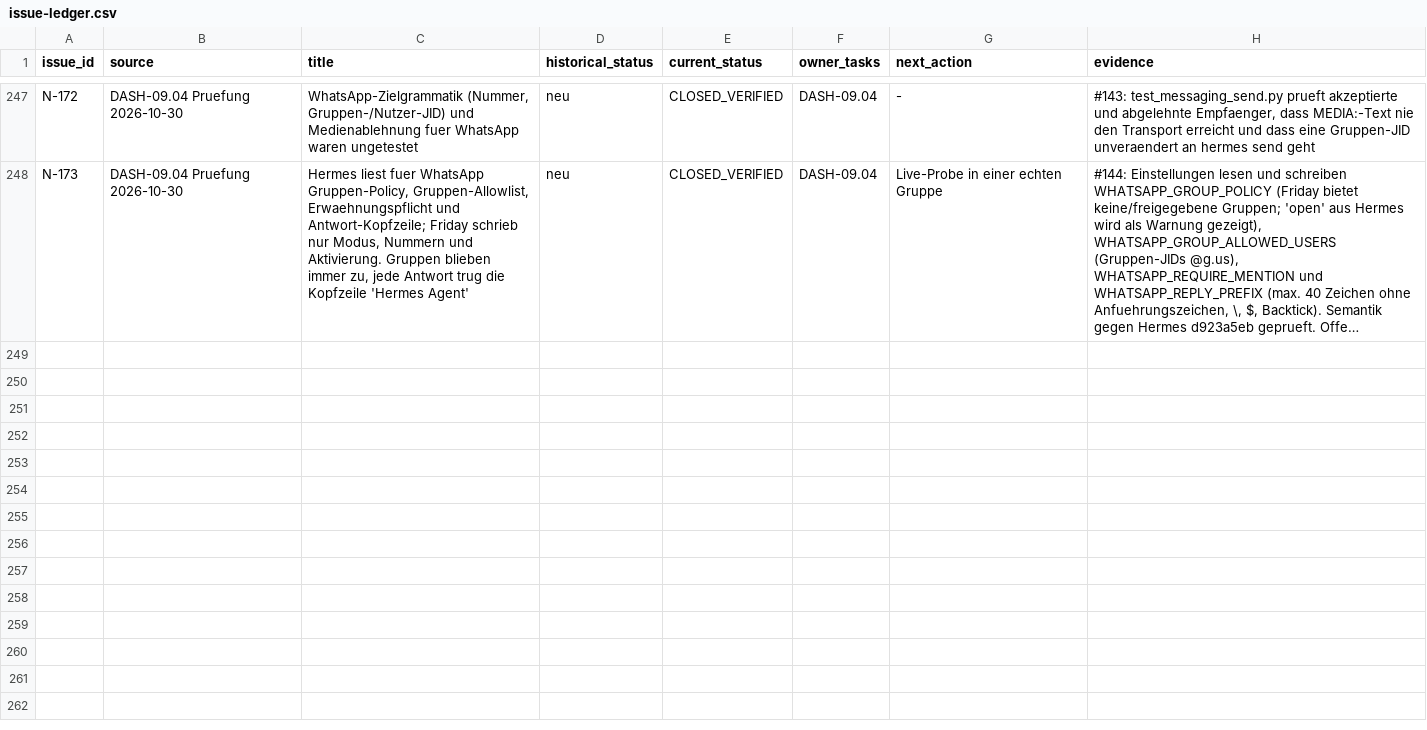
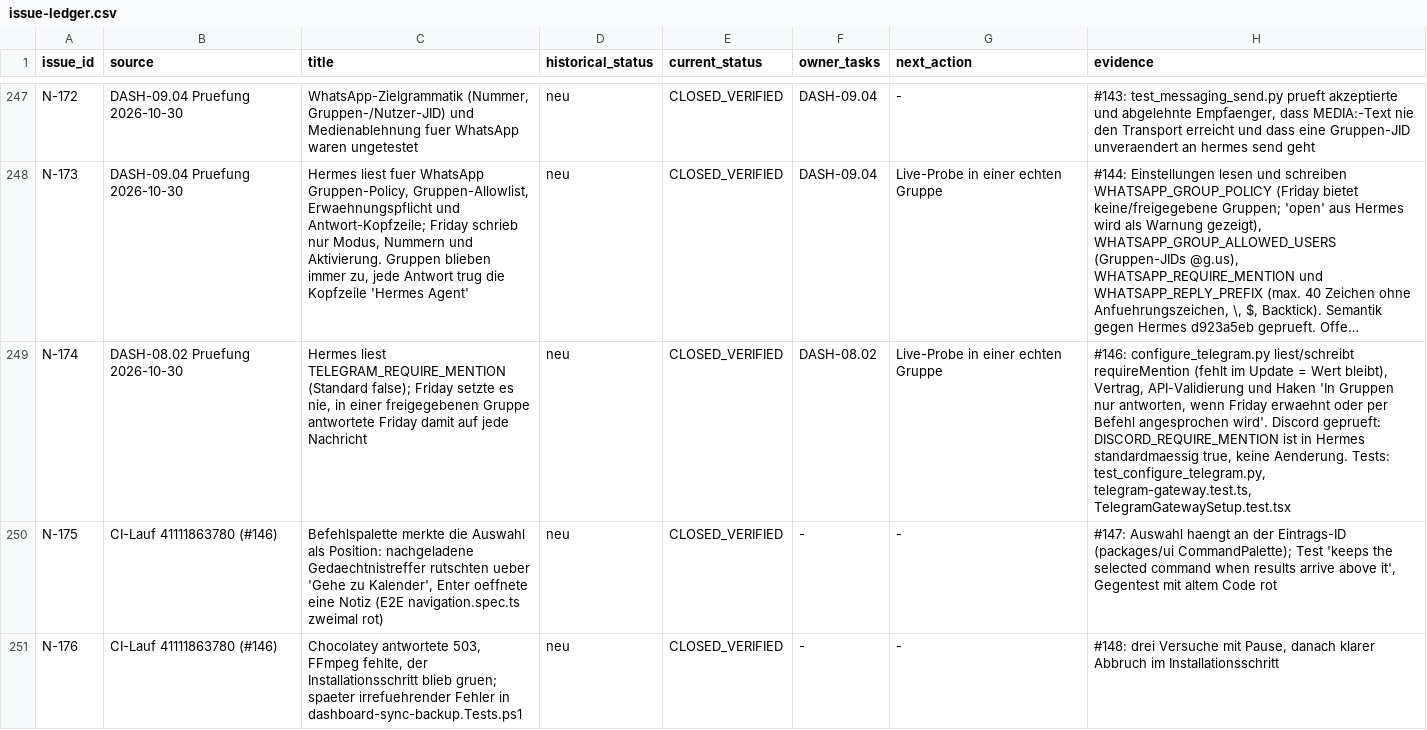
Before and after one commit to rogueki/rogue-friday, a CSV file: docs/agent-work/finalization/issue-ledger.csv, drawn as a sheet; only a part is shown, gaps mark what is left out; long unchanged cells end in …; the diff names each change by its address in the sheet, - before the commit and + after, or states it on an @@ line.

```diff
--- a/docs/agent-work/finalization/issue-ledger.csv
+++ b/docs/agent-work/finalization/issue-ledger.csv
+row 249: N-174 | DASH-08.02 Pruefung 2026-10-30 | Hermes liest TELEGRAM_REQUIRE_MENTION (Standard false); Friday setzte es nie, in einer freigegebenen Gruppe antwortete Friday damit auf jede Nachricht | neu | CLOSED_VERIFIED | DASH-08.02 | Live-Probe in einer echten Gruppe | #146: configure_telegram.py liest/schreibt requireMention (fehlt im Update = Wert bleibt), Vertrag, API-Validierung und Haken 'In Gruppen nur antworten, wenn Friday erwaehnt oder per Befehl angesprochen wird'. Discord geprueft: DISCORD_REQUIRE_MENTION ist in Hermes standardmaessig true, keine Aenderung. Tests: test_configure_telegram.py, telegram-gateway.test.ts, TelegramGatewaySetup.test.tsx
+row 250: N-175 | CI-Lauf 41111863780 (#146) | Befehlspalette merkte die Auswahl als Position: nachgeladene Gedaechtnistreffer rutschten ueber 'Gehe zu Kalender', Enter oeffnete eine Notiz (E2E navigation.spec.ts zweimal rot) | neu | CLOSED_VERIFIED | - | - | #147: Auswahl haengt an der Eintrags-ID (packages/ui CommandPalette); Test 'keeps the selected command when results arrive above it', Gegentest mit altem Code rot
+row 251: N-176 | CI-Lauf 41111863780 (#146) | Chocolatey antwortete 503, FFmpeg fehlte, der Installationsschritt blieb gruen; spaeter irrefuehrender Fehler in dashboard-sync-backup.Tests.ps1 | neu | CLOSED_VERIFIED | - | - | #148: drei Versuche mit Pause, danach klarer Abbruch im Installationsschritt
```
Also changed, not shown: 1 other file.
